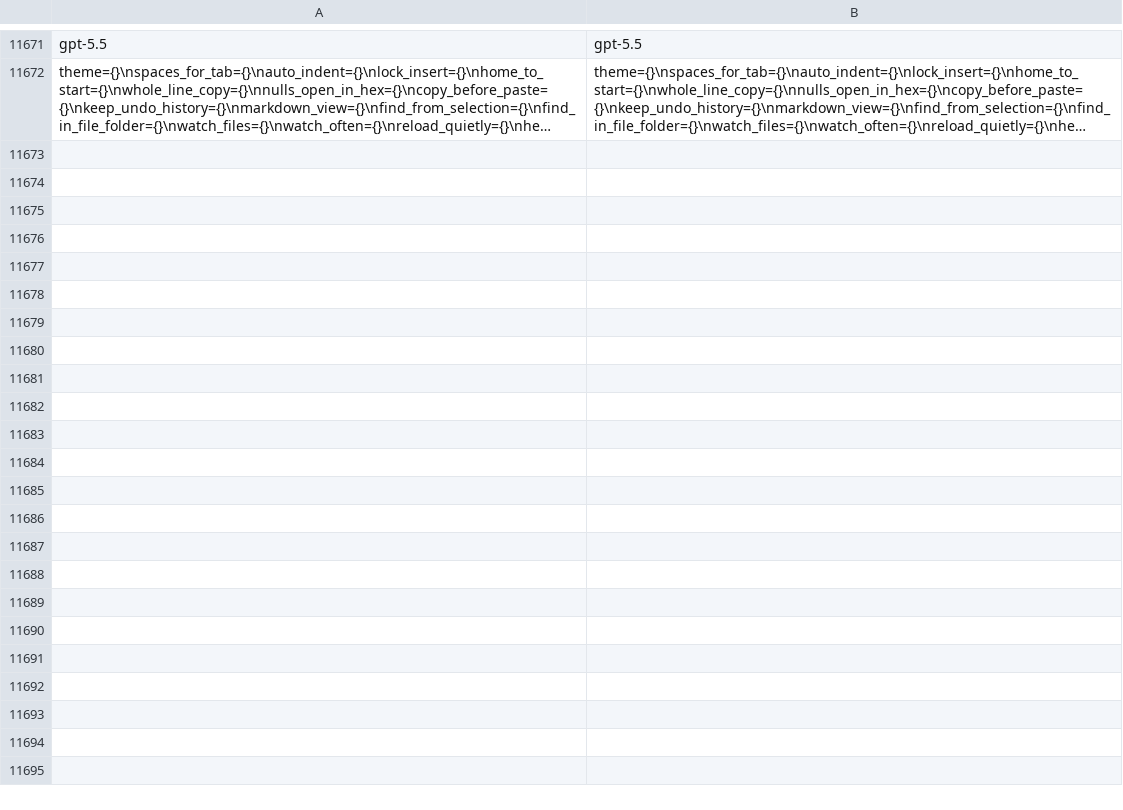
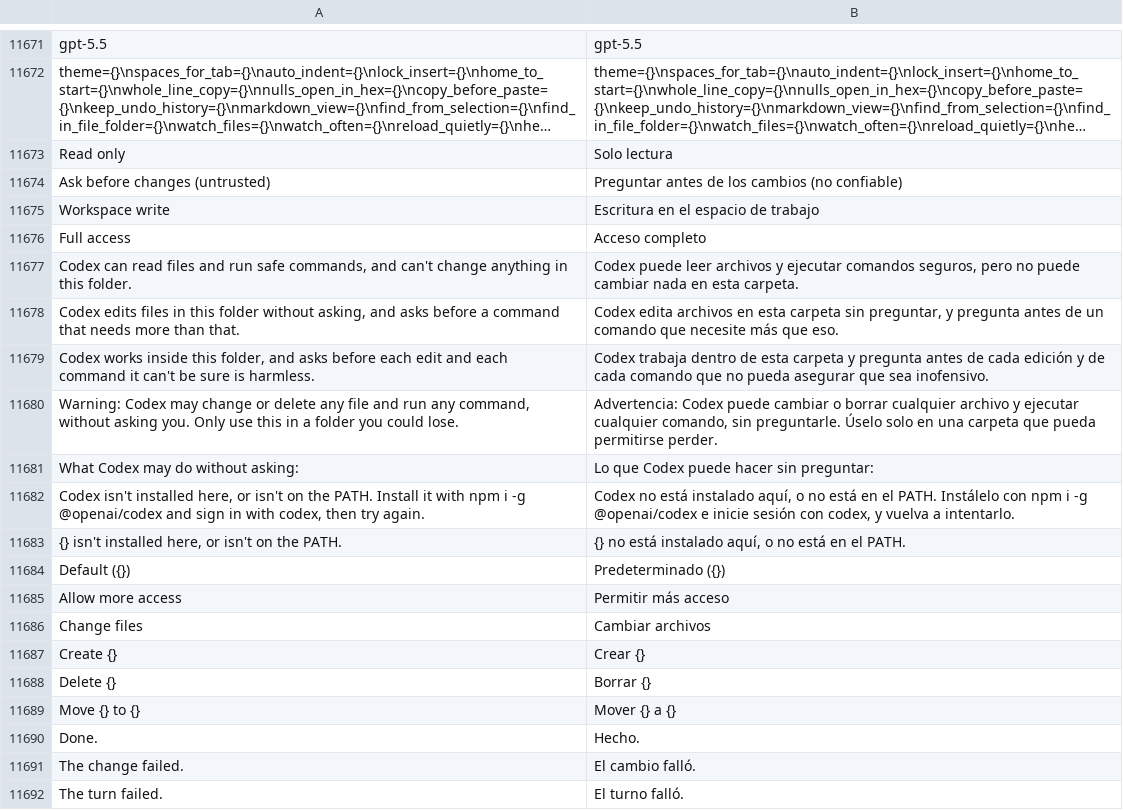
Before and after one commit to jolyonralph/limoniter, a TSV file: data/lang/es.tsv, drawn as a sheet; only a part is shown, gaps mark what is left out; long unchanged cells end in …; the diff covers the shown part only; the diff names each change by its address in the sheet, - before the commit and + after, or states it on an @@ line.

```diff
--- a/data/lang/es.tsv
+++ b/data/lang/es.tsv
+row 11673: Read only | Solo lectura
+row 11674: Ask before changes (untrusted) | Preguntar antes de los cambios (no confiable)
+row 11675: Workspace write | Escritura en el espacio de trabajo
+row 11676: Full access | Acceso completo
+row 11677: Codex can read files and run safe commands, and can't change anything in this folder. | Codex puede leer archivos y ejecutar comandos seguros, pero no puede cambiar nada en esta carpeta.
+row 11678: Codex edits files in this folder without asking, and asks before a command that needs more than that. | Codex edita archivos en esta carpeta sin preguntar, y pregunta antes de un comando que necesite más que eso.
+row 11679: Codex works inside this folder, and asks before each edit and each command it can't be sure is harmless. | Codex trabaja dentro de esta carpeta y pregunta antes de cada edición y de cada comando que no pueda asegurar que sea inofensivo.
+row 11680: Warning: Codex may change or delete any file and run any command, without asking you. Only use this in a folder you could lose. | Advertencia: Codex puede cambiar o borrar cualquier archivo y ejecutar cualquier comando, sin preguntarle. Úselo solo en una carpeta que pueda permitirse perder.
+row 11681: What Codex may do without asking: | Lo que Codex puede hacer sin preguntar:
+row 11682: Codex isn't installed here, or isn't on the PATH. Install it with npm i -g @openai/codex and sign in with codex, then try again. | Codex no está instalado aquí, o no está en el PATH. Instálelo con npm i -g @openai/codex e inicie sesión con codex, y vuelva a intentarlo.
+row 11683: {} isn't installed here, or isn't on the PATH. | {} no está instalado aquí, o no está en el PATH.
+row 11684: Default ({}) | Predeterminado ({})
+row 11685: Allow more access | Permitir más acceso
+row 11686: Change files | Cambiar archivos
+row 11687: Create {} | Crear {}
+row 11688: Delete {} | Borrar {}
+row 11689: Move {} to {} | Mover {} a {}
+row 11690: Done. | Hecho.
+row 11691: The change failed. | El cambio falló.
+row 11692: The turn failed. | El turno falló.
```
Also changed, not shown: 36 added rows elsewhere in this file, data/lang/de.tsv, data/lang/it.tsv, 28 other files.
